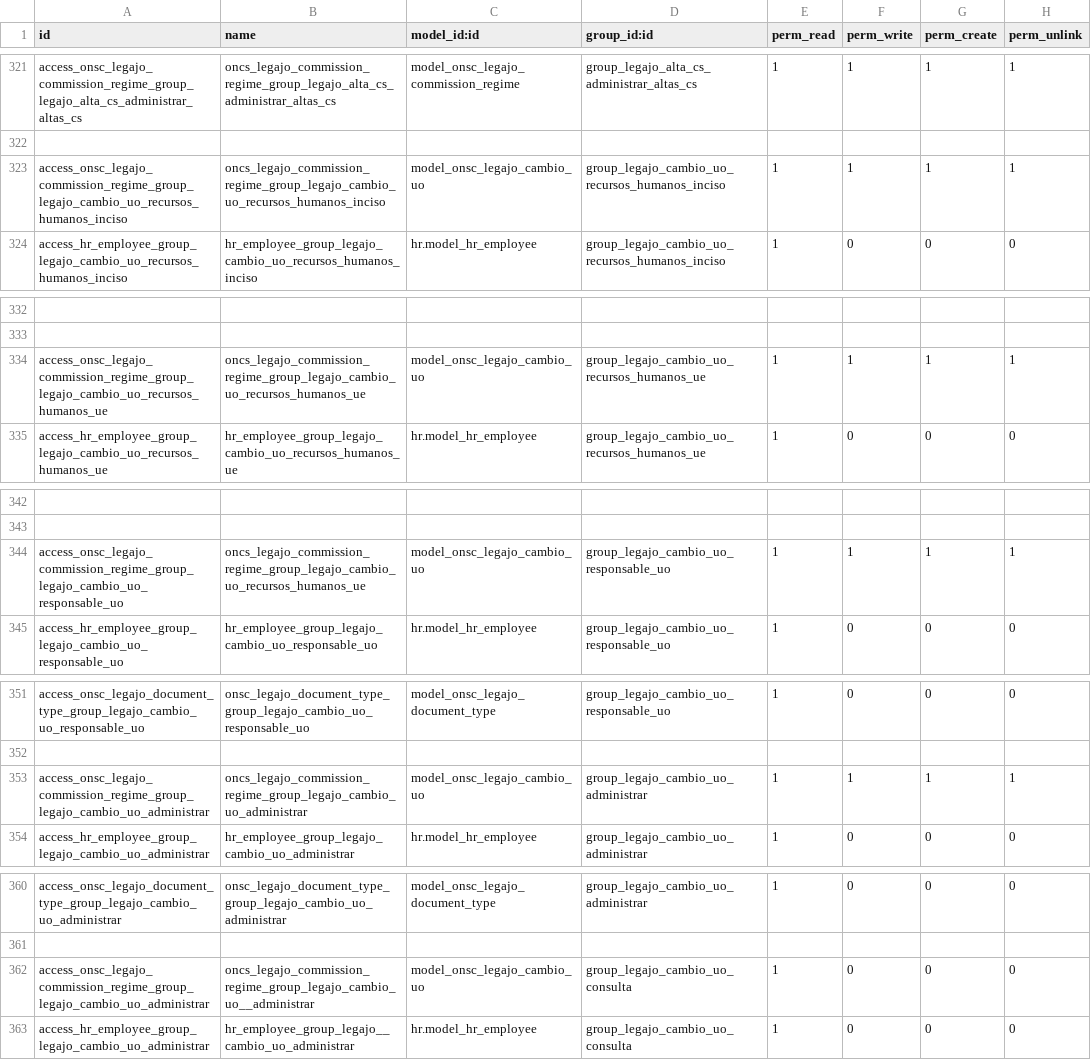
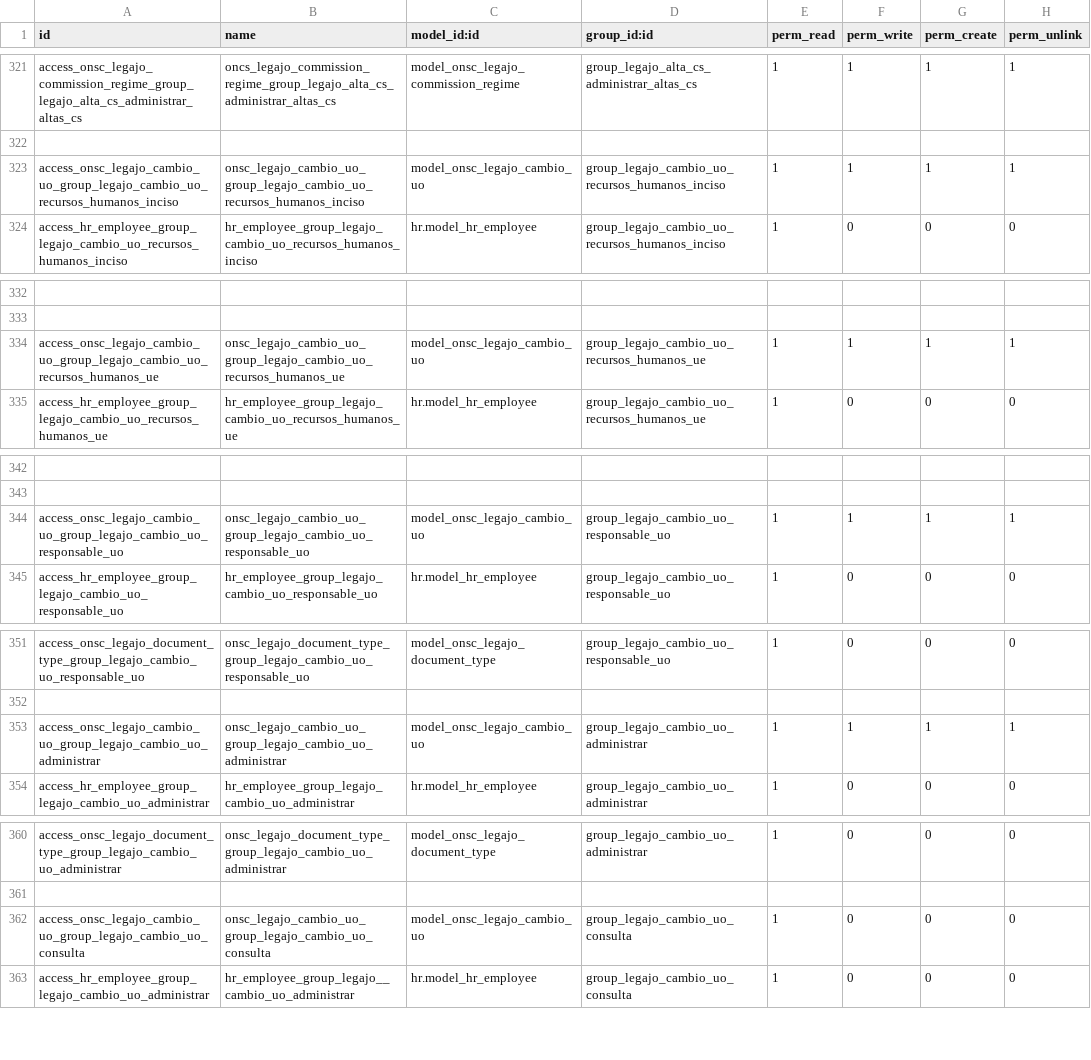
Before and after one commit to AtelUruguay/ONSC, a CSV file: onsc_legajo/security/ir.model.access.csv, drawn as a sheet; only a part is shown, gaps mark what is left out; the diff names each change by its address in the sheet, - before the commit and + after, or states it on an @@ line.

Commit message:
[ADD][LEGAJO] ws7 w6.1

```diff
--- a/onsc_legajo/security/ir.model.access.csv
+++ b/onsc_legajo/security/ir.model.access.csv
-A323 (id): access_onsc_legajo_commission_regime_group_legajo_cambio_uo_recursos_humanos_inciso
+A323 (id): access_onsc_legajo_cambio_uo_group_legajo_cambio_uo_recursos_humanos_inciso
-B323 (name): oncs_legajo_commission_regime_group_legajo_cambio_uo_recursos_humanos_inciso
+B323 (name): onsc_legajo_cambio_uo_group_legajo_cambio_uo_recursos_humanos_inciso
-A334 (id): access_onsc_legajo_commission_regime_group_legajo_cambio_uo_recursos_humanos_ue
+A334 (id): access_onsc_legajo_cambio_uo_group_legajo_cambio_uo_recursos_humanos_ue
-B334 (name): oncs_legajo_commission_regime_group_legajo_cambio_uo_recursos_humanos_ue
+B334 (name): onsc_legajo_cambio_uo_group_legajo_cambio_uo_recursos_humanos_ue
-A344 (id): access_onsc_legajo_commission_regime_group_legajo_cambio_uo_responsable_uo
+A344 (id): access_onsc_legajo_cambio_uo_group_legajo_cambio_uo_responsable_uo
-B344 (name): oncs_legajo_commission_regime_group_legajo_cambio_uo_recursos_humanos_ue
+B344 (name): onsc_legajo_cambio_uo_group_legajo_cambio_uo_responsable_uo
-A353 (id): access_onsc_legajo_commission_regime_group_legajo_cambio_uo_administrar
+A353 (id): access_onsc_legajo_cambio_uo_group_legajo_cambio_uo_administrar
-B353 (name): oncs_legajo_commission_regime_group_legajo_cambio_uo_administrar
+B353 (name): onsc_legajo_cambio_uo_group_legajo_cambio_uo_administrar
-A362 (id): access_onsc_legajo_commission_regime_group_legajo_cambio_uo_administrar
+A362 (id): access_onsc_legajo_cambio_uo_group_legajo_cambio_uo_consulta
-B362 (name): oncs_legajo_commission_regime_group_legajo_cambio_uo__administrar
+B362 (name): onsc_legajo_cambio_uo_group_legajo_cambio_uo_consulta
```
Also changed, not shown: 2 other files.
